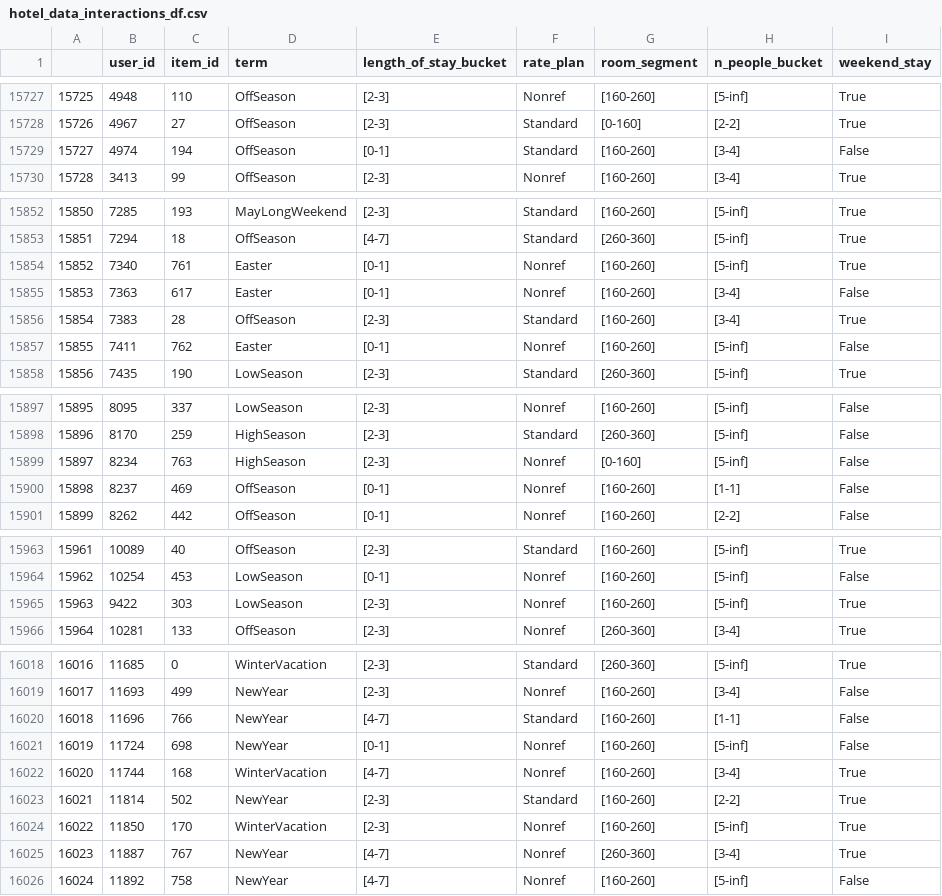
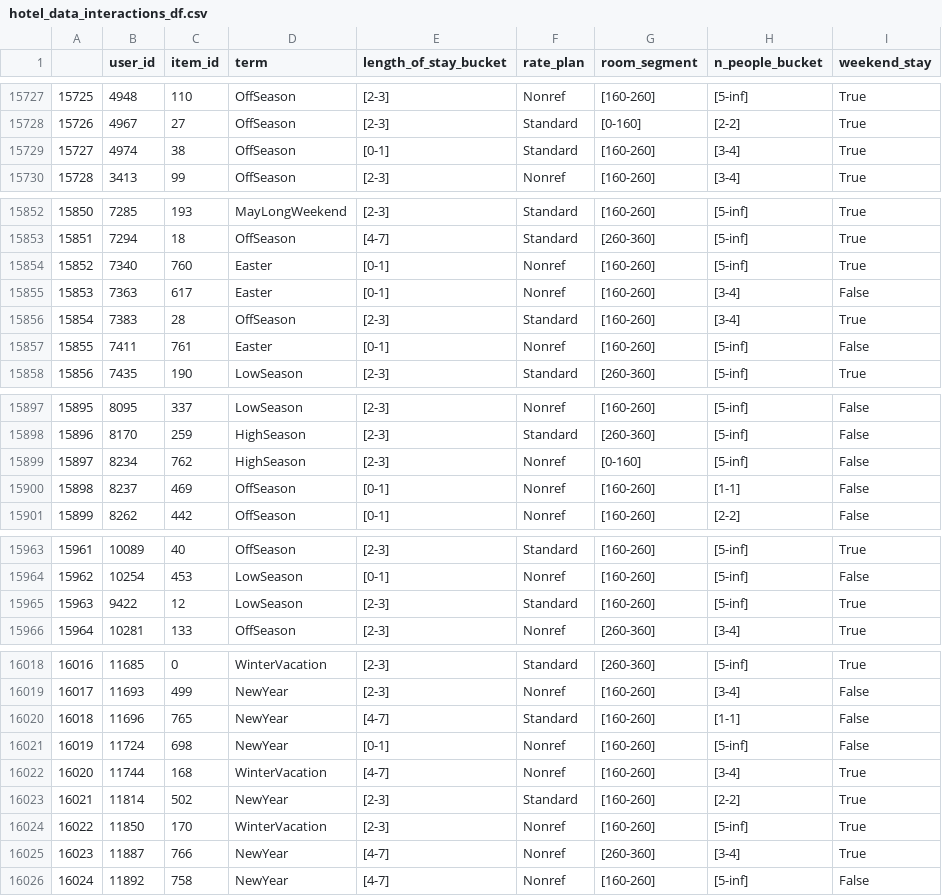
Before and after one commit to Mikbac/REK-project-1, a CSV file: data/hotel_data/hotel_data_interactions_df.csv, drawn as a sheet; only a part is shown, gaps mark what is left out; the diff covers the shown part only.

```diff
--- a/data/hotel_data/hotel_data_interactions_df.csv
+++ b/data/hotel_data/hotel_data_interactions_df.csv
@@ -15728,3 +15728,3 @@
 15726,4967,27,OffSeason,[2-3],Standard,[0-160],[2-2],True
-15727,4974,194,OffSeason,[0-1],Standard,[160-260],[3-4],False
+15727,4974,38,OffSeason,[0-1],Standard,[160-260],[3-4],True
 15728,3413,99,OffSeason,[2-3],Nonref,[160-260],[3-4],True
@@ -15853,6 +15853,6 @@
 15851,7294,18,OffSeason,[4-7],Standard,[260-360],[5-inf],True
-15852,7340,761,Easter,[0-1],Nonref,[160-260],[5-inf],True
+15852,7340,760,Easter,[0-1],Nonref,[160-260],[5-inf],True
 15853,7363,617,Easter,[0-1],Nonref,[160-260],[3-4],False
 15854,7383,28,OffSeason,[2-3],Standard,[160-260],[3-4],True
-15855,7411,762,Easter,[0-1],Nonref,[160-260],[5-inf],False
+15855,7411,761,Easter,[0-1],Nonref,[160-260],[5-inf],False
 15856,7435,190,LowSeason,[2-3],Standard,[260-360],[5-inf],True
@@ -15898,3 +15898,3 @@
 15896,8170,259,HighSeason,[2-3],Standard,[260-360],[5-inf],False
-15897,8234,763,HighSeason,[2-3],Nonref,[0-160],[5-inf],False
+15897,8234,762,HighSeason,[2-3],Nonref,[0-160],[5-inf],False
 15898,8237,469,OffSeason,[0-1],Nonref,[160-260],[1-1],False
@@ -15964,3 +15964,3 @@
 15962,10254,453,LowSeason,[0-1],Nonref,[160-260],[5-inf],False
-15963,9422,303,LowSeason,[2-3],Nonref,[160-260],[5-inf],True
+15963,9422,12,LowSeason,[2-3],Standard,[160-260],[5-inf],True
 15964,10281,133,OffSeason,[2-3],Nonref,[260-360],[3-4],True
@@ -16019,3 +16019,3 @@
 16017,11693,499,NewYear,[2-3],Nonref,[160-260],[3-4],False
-16018,11696,766,NewYear,[4-7],Standard,[160-260],[1-1],False
+16018,11696,765,NewYear,[4-7],Standard,[160-260],[1-1],False
 16019,11724,698,NewYear,[0-1],Nonref,[160-260],[5-inf],False
@@ -16024,3 +16024,3 @@
 16022,11850,170,WinterVacation,[2-3],Nonref,[160-260],[5-inf],True
-16023,11887,767,NewYear,[4-7],Nonref,[260-360],[3-4],True
+16023,11887,766,NewYear,[4-7],Nonref,[260-360],[3-4],True
 16024,11892,758,NewYear,[4-7],Nonref,[160-260],[5-inf],False
```
Also changed, not shown: 40 edited cells elsewhere in this file, 10 other files.
